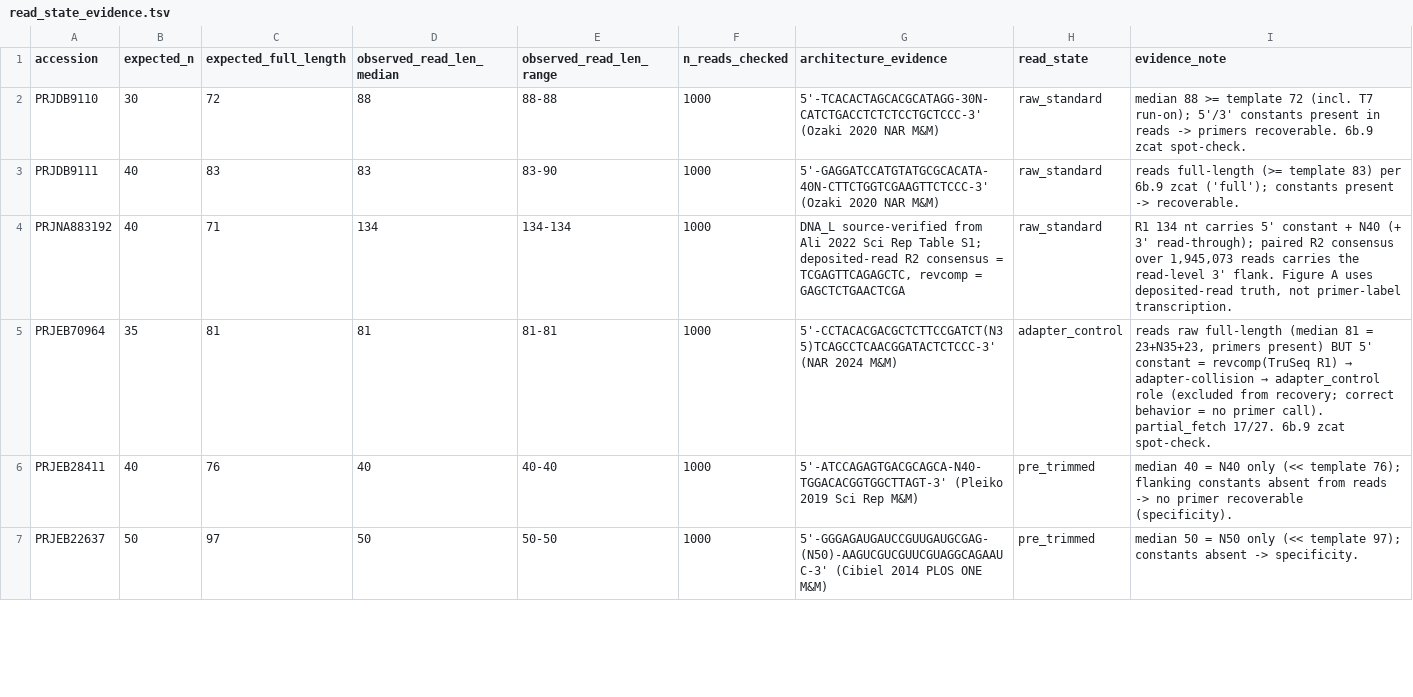
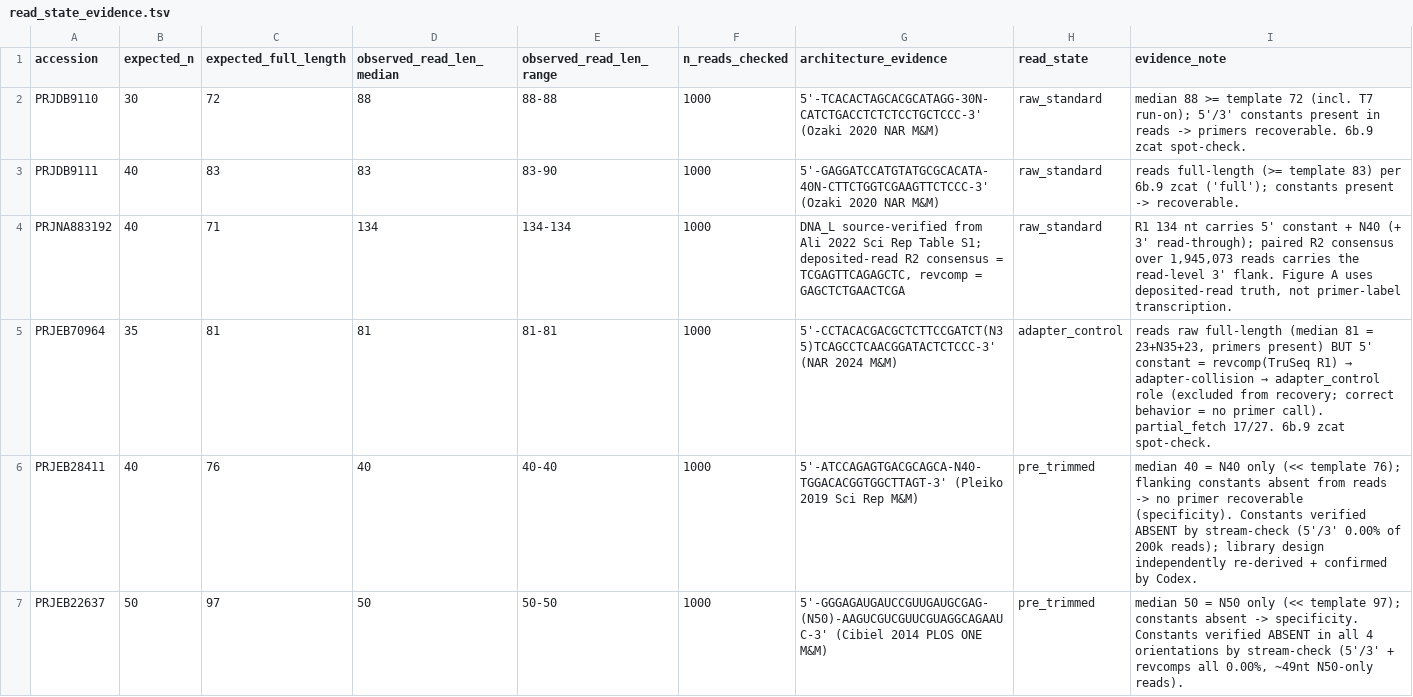
Before and after one commit to marcorotanegroni/selexprep, a TSV file: benchmarks/read_state_evidence.tsv, drawn as a sheet; only a part is shown; the diff covers the shown part only.

```diff
--- a/benchmarks/read_state_evidence.tsv
+++ b/benchmarks/read_state_evidence.tsv
@@ -5,3 +5,3 @@ PRJNA883192	40	71	134	134-134	1000	DNA_L source-verified from Ali 2022 Sci Rep T
 PRJEB70964	35	81	81	81-81	1000	5'-CCTACACGACGCTCTTCCGATCT(N35)TCAGCCTCAACGGATACTCTCCC-3' (NAR 2024 M&M)	adapter_control	reads raw full-length (median 81 = 23+N35+23, primers present) BUT 5' constant = revcomp(TruSeq R1) → adapter-collision → adapter_control role (excluded from recovery; correct behavior = no primer call). partial_fetch 17/27. 6b.9 zcat spot-check.
-PRJEB28411	40	76	40	40-40	1000	5'-ATCCAGAGTGACGCAGCA-N40-TGGACACGGTGGCTTAGT-3' (Pleiko 2019 Sci Rep M&M)	pre_trimmed	median 40 = N40 only (<< template 76); flanking constants absent from reads -> no primer recoverable (specificity).
-PRJEB22637	50	97	50	50-50	1000	5'-GGGAGAUGAUCCGUUGAUGCGAG-(N50)-AAGUCGUCGUUCGUAGGCAGAAUC-3' (Cibiel 2014 PLOS ONE M&M)	pre_trimmed	median 50 = N50 only (<< template 97); constants absent -> specificity.
+PRJEB28411	40	76	40	40-40	1000	5'-ATCCAGAGTGACGCAGCA-N40-TGGACACGGTGGCTTAGT-3' (Pleiko 2019 Sci Rep M&M)	pre_trimmed	median 40 = N40 only (<< template 76); flanking constants absent from reads -> no primer recoverable (specificity). Constants verified ABSENT by stream-check (5'/3' 0.00% of 200k reads); library design independently re-derived + confirmed by Codex.
+PRJEB22637	50	97	50	50-50	1000	5'-GGGAGAUGAUCCGUUGAUGCGAG-(N50)-AAGUCGUCGUUCGUAGGCAGAAUC-3' (Cibiel 2014 PLOS ONE M&M)	pre_trimmed	median 50 = N50 only (<< template 97); constants absent -> specificity. Constants verified ABSENT in all 4 orientations by stream-check (5'/3' + revcomps all 0.00%, ~49nt N50-only reads).
```
Also changed, not shown: 5 added rows and 1 edited cell elsewhere in this file, benchmarks/ground_truth.tsv, benchmarks/screening_log.tsv, 2 other files.
